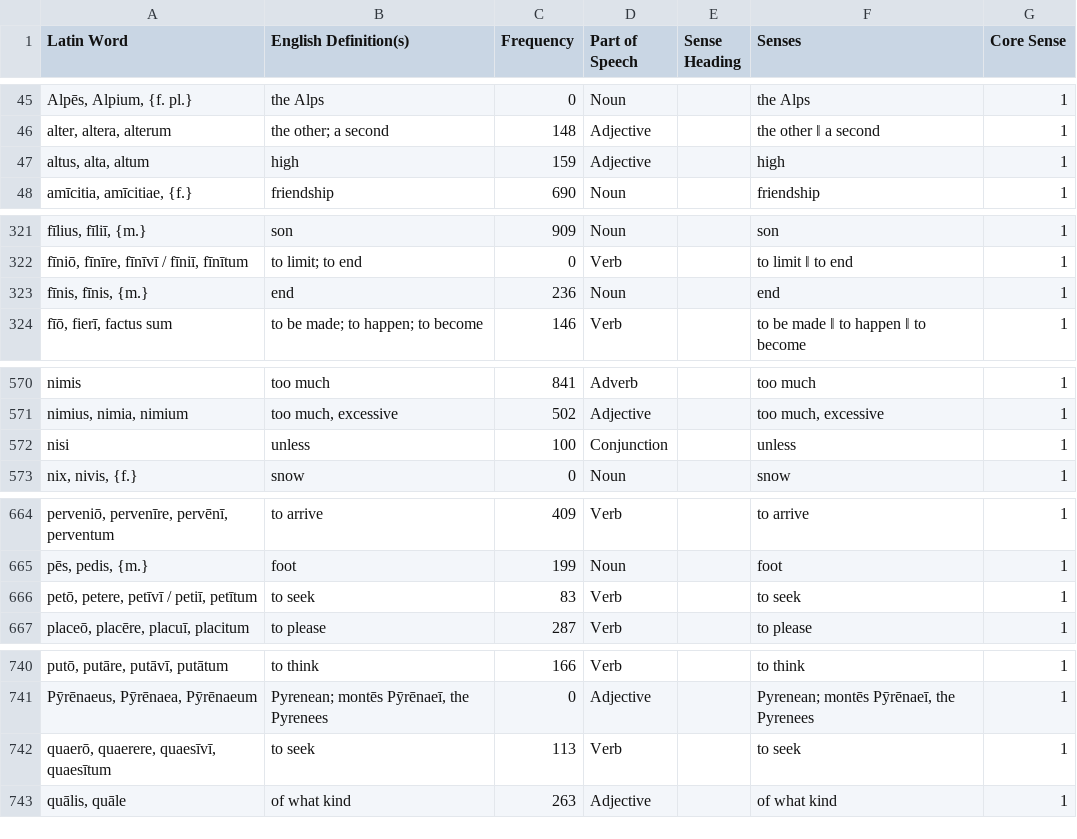
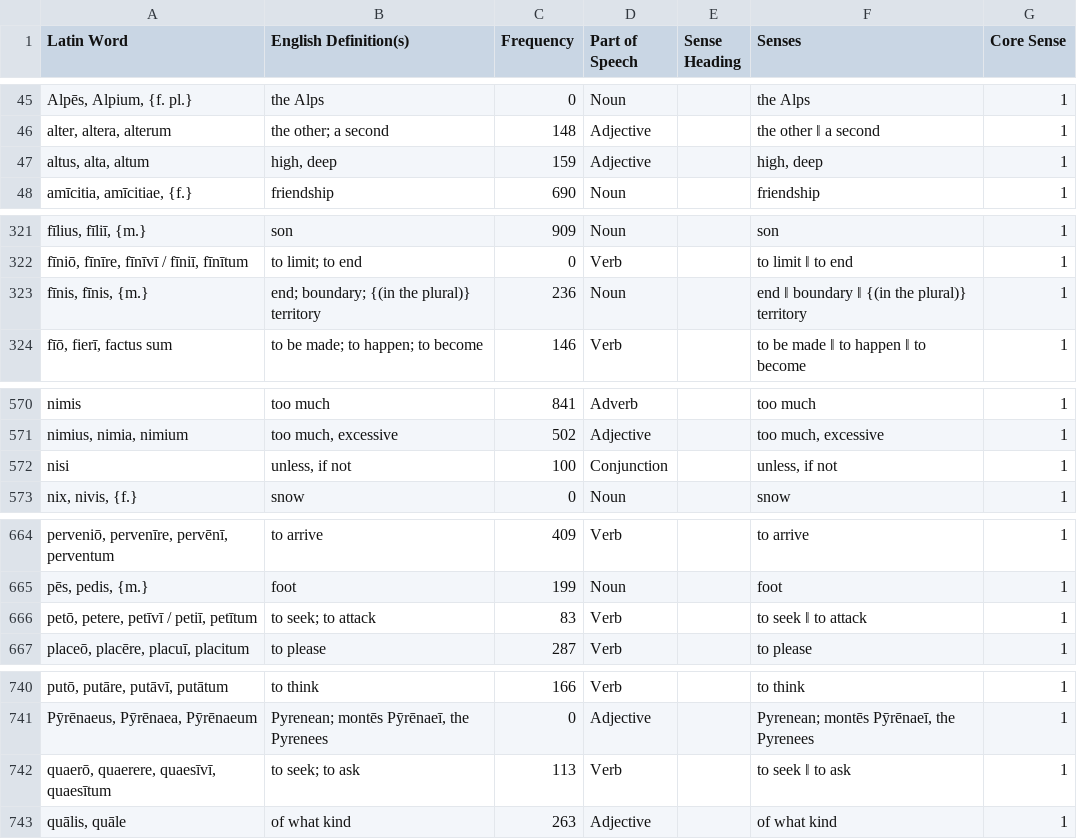
Before and after one commit to samuelshotchkiss-jpg/latindictionary-latiniii2627, a CSV file: vocabulary.csv, drawn as a sheet; only a part is shown, gaps mark what is left out; the diff covers the shown part only; the diff names each change by its address in the sheet, - before the commit and + after, or states it on an @@ line.

Commit message:
Regenerate vocabulary.csv + forms.csv + english.json from the toolkit (commit 23223ed50, 2026-11-16)

```diff
--- a/vocabulary.csv
+++ b/vocabulary.csv
-B47 (English Definition(s)): high
+B47 (English Definition(s)): high, deep
-F47 (Senses): high
+F47 (Senses): high, deep
-B323 (English Definition(s)): end
+B323 (English Definition(s)): end; boundary; {(in the plural)} territory
-F323 (Senses): end
+F323 (Senses): end ‖ boundary ‖ {(in the plural)} territory
-B572 (English Definition(s)): unless
+B572 (English Definition(s)): unless, if not
-F572 (Senses): unless
+F572 (Senses): unless, if not
-B666 (English Definition(s)): to seek
+B666 (English Definition(s)): to seek; to attack
-F666 (Senses): to seek
+F666 (Senses): to seek ‖ to attack
-B742 (English Definition(s)): to seek
+B742 (English Definition(s)): to seek; to ask
-F742 (Senses): to seek
+F742 (Senses): to seek ‖ to ask
```
Also changed, not shown: 2 edited cells elsewhere in this file, 2 other files.
